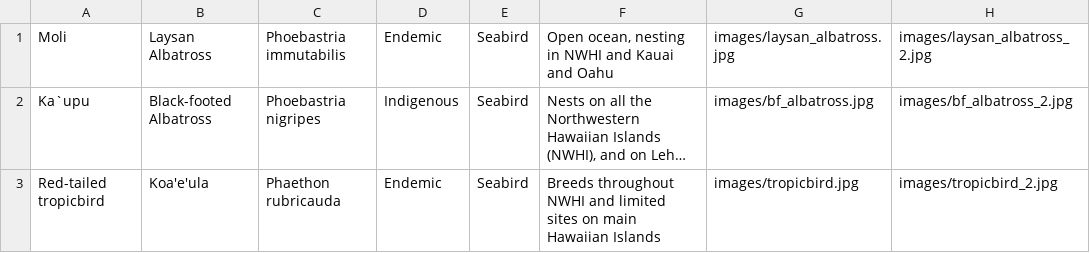
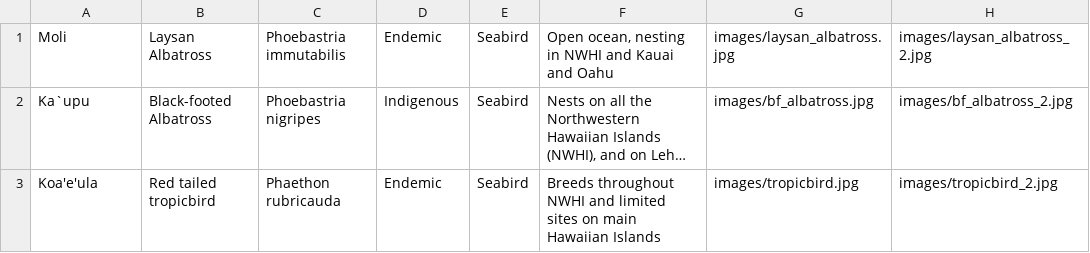
Before and after one commit to hgarbeil/HiBirds, a CSV file: data/seabirds.csv, drawn as a sheet; only a part is shown; long unchanged cells end in …; the diff covers the shown part only; the diff names each change by its address in the sheet, - before the commit and + after, or states it on an @@ line.

```diff
--- a/data/seabirds.csv
+++ b/data/seabirds.csv
-A3: Red-tailed tropicbird
+A3: Koa'e'ula
-B3: Koa'e'ula
+B3: Red tailed tropicbird
```
Also changed, not shown: 1 added row elsewhere in this file, 7 other files.
